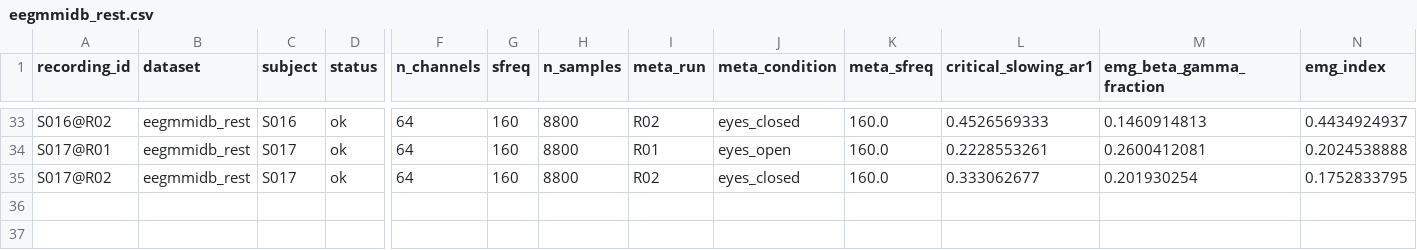
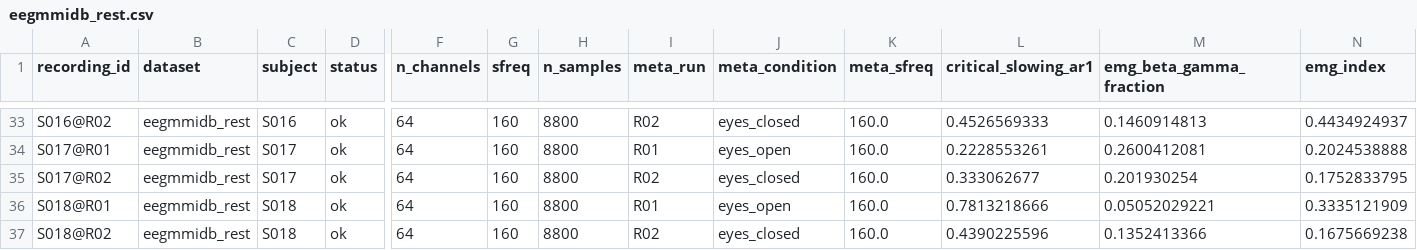
Before and after one commit to dgkenn/Codex-playground-, a CSV file: bsde/results/eegmmidb_rest.csv, drawn as a sheet; only a part is shown, gaps mark what is left out; rows hold the shown columns only; the diff names each change by its address in the sheet, - before the commit and + after, or states it on an @@ line.

```diff
--- a/bsde/results/eegmmidb_rest.csv
+++ b/bsde/results/eegmmidb_rest.csv
+row 36: S018@R01 | eegmmidb_rest | S018 | ok | 64 | 160 | 8800 | R01 | eyes_open | 160.0 | 0.7813218666 | 0.05052029221 | 0.3335121909
+row 37: S018@R02 | eegmmidb_rest | S018 | ok | 64 | 160 | 8800 | R02 | eyes_closed | 160.0 | 0.4390225596 | 0.1352413366 | 0.1675669238
```
